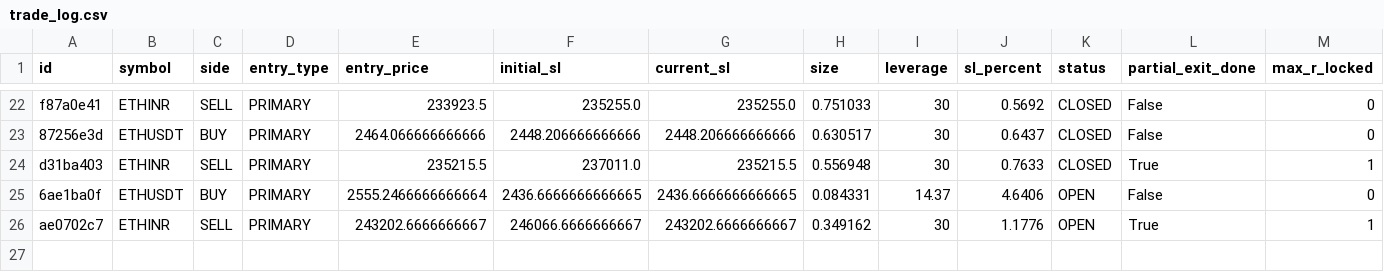
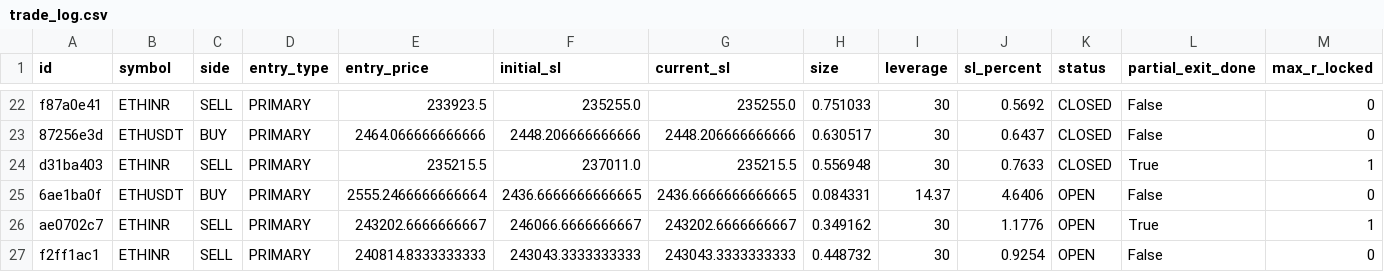
Before and after one commit to 09vinodsoni-cmd/supercpr-bot, a CSV file: trade_log.csv, drawn as a sheet; only a part is shown, gaps mark what is left out; rows hold the shown columns only; the diff names each change by its address in the sheet, - before the commit and + after, or states it on an @@ line.

```diff
--- a/trade_log.csv
+++ b/trade_log.csv
+row 27: f2ff1ac1 | ETHINR | SELL | PRIMARY | 240814.8333333333 | 243043.3333333333 | 243043.3333333333 | 0.448732 | 30 | 0.9254 | OPEN | False | 0
```
Also changed, not shown: 1 other file.
